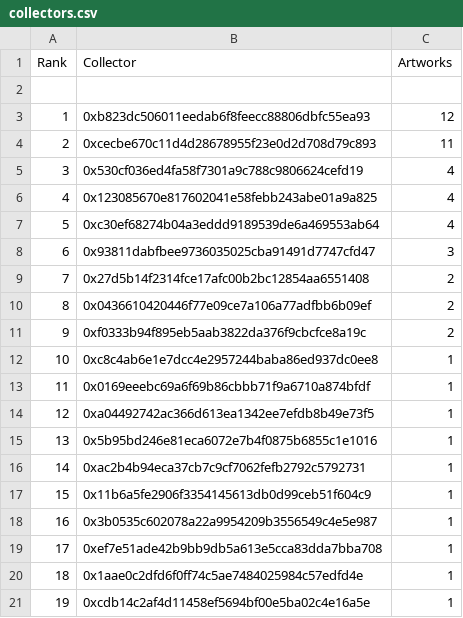
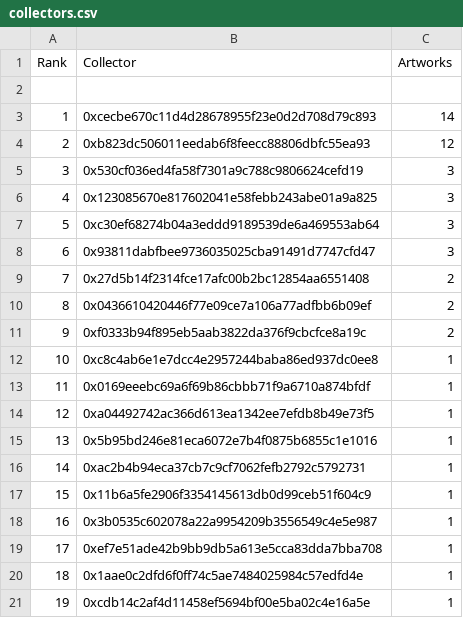
Before and after one commit to JohnOrionYoung/JOYhotPotato, a CSV file: src/python/collectors.csv, drawn as a sheet; removed rows and columns are numbered as before the commit, all else as after; the diff names each change by its address in the sheet, - before the commit and + after, or states it on an @@ line.

Commit message:
update

```diff
--- a/src/python/collectors.csv
+++ b/src/python/collectors.csv
+row 3: 1 | 0xcecbe670c11d4d28678955f23e0d2d708d79c893 | 14
@@ column A (Rank) renumbered in row 4 @@
-row 4: 2 | 0xcecbe670c11d4d28678955f23e0d2d708d79c893 | 11
-C5:C7 (Artworks): 4
+C5:C7 (Artworks): 3
```
